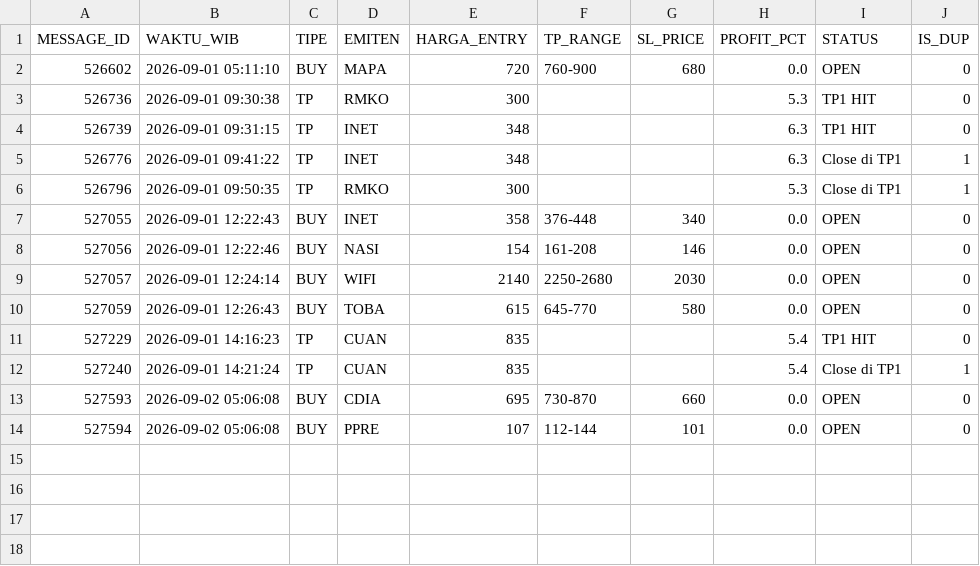
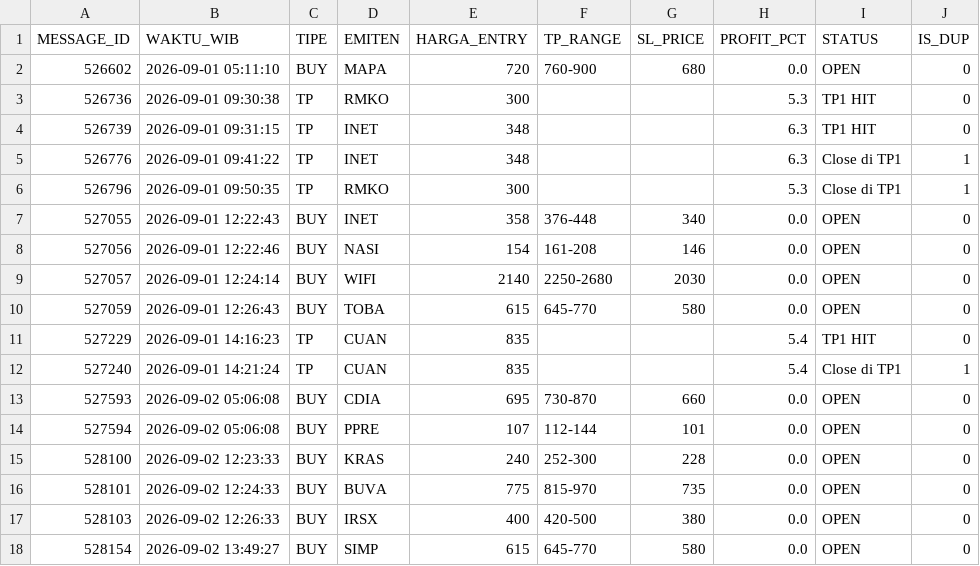
Before and after one commit to illusixTri/dashboard-rla, a CSV file: V2openclose.csv, drawn as a sheet; the diff names each change by its address in the sheet, - before the commit and + after, or states it on an @@ line.

```diff
--- a/V2openclose.csv
+++ b/V2openclose.csv
+row 15: 528100 | 2026-09-02 12:23:33 | BUY | KRAS | 240 | 252-300 | 228 | 0.0 | OPEN | 0
+row 16: 528101 | 2026-09-02 12:24:33 | BUY | BUVA | 775 | 815-970 | 735 | 0.0 | OPEN | 0
+row 17: 528103 | 2026-09-02 12:26:33 | BUY | IRSX | 400 | 420-500 | 380 | 0.0 | OPEN | 0
+row 18: 528154 | 2026-09-02 13:49:27 | BUY | SIMP | 615 | 645-770 | 580 | 0.0 | OPEN | 0
```
Also changed, not shown: portofolio_web.csv.
